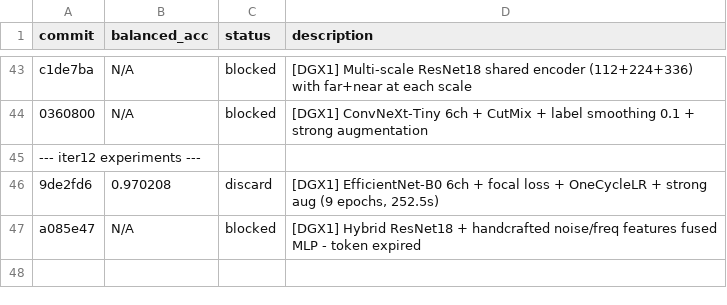
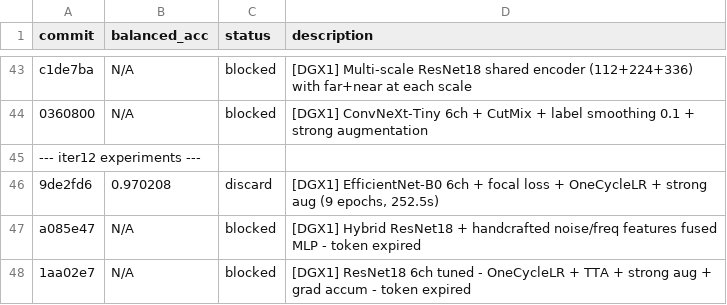
Before and after one commit to advancegroup-ai/public-cursor, a TSV file: auto-research/results.tsv, drawn as a sheet; only a part is shown, gaps mark what is left out.

```diff
--- a/auto-research/results.tsv
+++ b/auto-research/results.tsv
@@ -47 +47,2 @@ c1de7ba	N/A	blocked	[DGX1] Multi-scale ResNet18 shared encoder (112+224+336) wit
 a085e47	N/A	blocked	[DGX1] Hybrid ResNet18 + handcrafted noise/freq features fused MLP - token expired
+1aa02e7	N/A	blocked	[DGX1] ResNet18 6ch tuned - OneCycleLR + TTA + strong aug + grad accum - token expired
```
